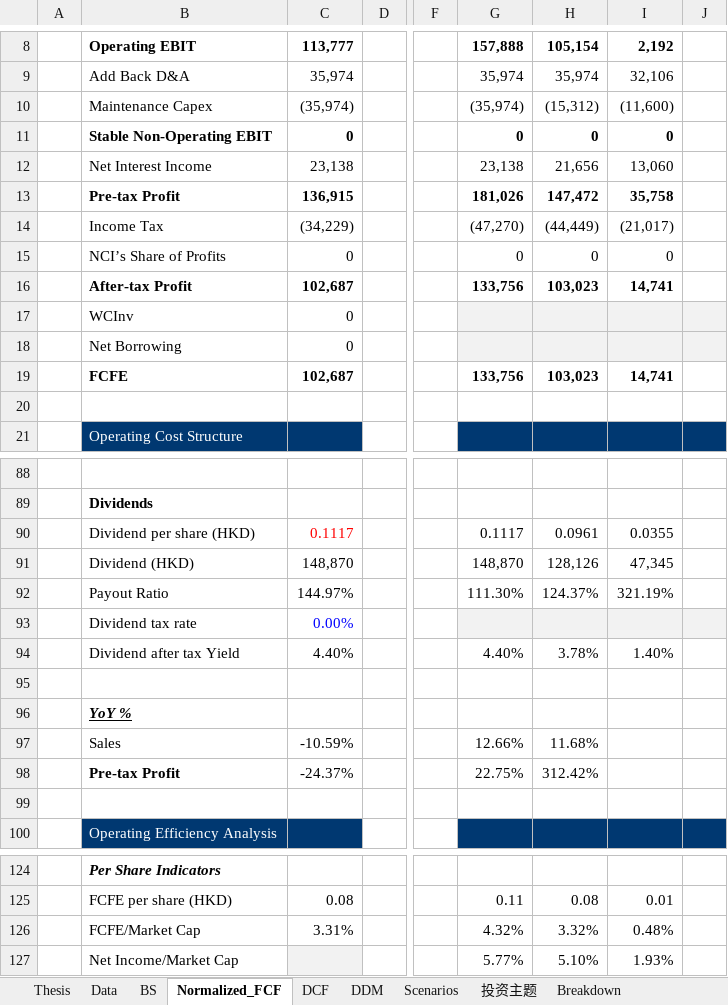
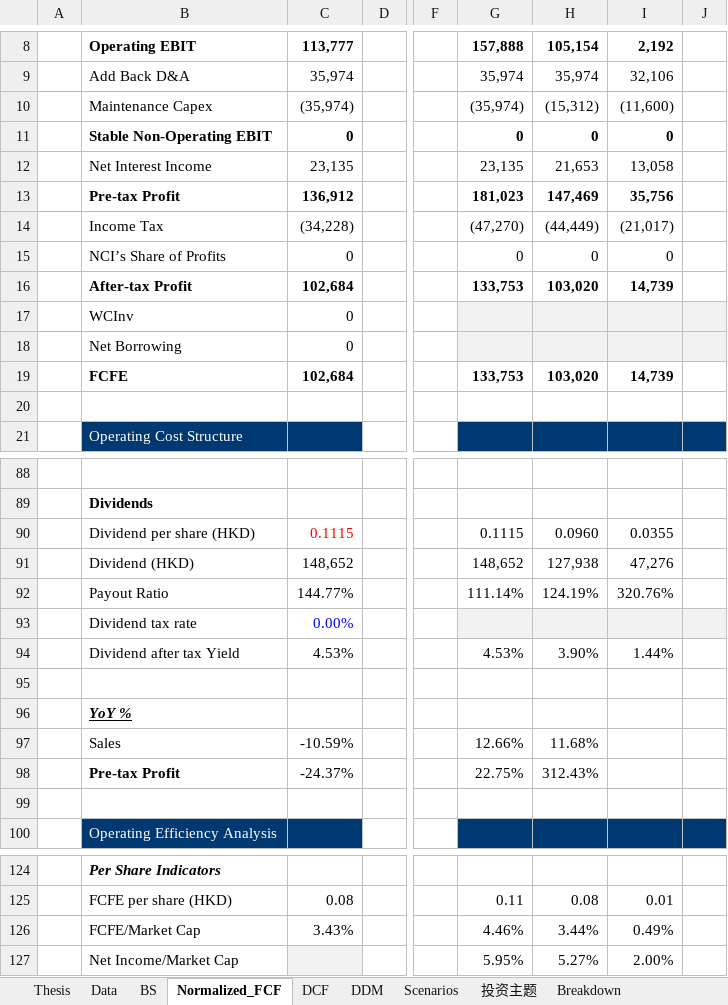
Before and after one commit to JerryChenz/Invest_Proc_1, an Excel workbook: financial_models/opportunities/6601.HK_Valuation.xlsx, sheet Normalized_FCF, drawn as a sheet; only a part is shown, gaps mark what is left out; values as stored, in another font and other column widths than the file's, no borders; conditional formats not drawn; removed rows and columns are numbered as before the commit, all else as after; rows hold the shown columns only; the diff covers the shown part only; the diff names each change by its address in the sheet, - before the commit and + after, or states it on an @@ line.

```diff
--- a/financial_models/opportunities/6601.HK_Valuation.xlsx (sheet Normalized_FCF)
+++ b/financial_models/opportunities/6601.HK_Valuation.xlsx (sheet Normalized_FCF)
-row 12:  | Net Interest Income | 23,138 |  |  | 23,138 | 21,656 | 13,060
-row 13:  | Pre-tax Profit | 136,915 |  |  | 181,026 | 147,472 | 35,758
+row 12:  | Net Interest Income | 23,135 |  |  | 23,135 | 21,653 | 13,058
+row 13:  | Pre-tax Profit | 136,912 |  |  | 181,023 | 147,469 | 35,756
-C14: (34,229)
+C14: (34,228)
-row 16:  | After-tax Profit | 102,687 |  |  | 133,756 | 103,023 | 14,741
+row 16:  | After-tax Profit | 102,684 |  |  | 133,753 | 103,020 | 14,739
-row 19:  | FCFE | 102,687 |  |  | 133,756 | 103,023 | 14,741
+row 19:  | FCFE | 102,684 |  |  | 133,753 | 103,020 | 14,739
-row 90:  | Dividend per share (HKD) | 0.1117 |  |  | 0.1117 | 0.0961 | 0.0355
-row 91:  | Dividend (HKD) | 148,870 |  |  | 148,870 | 128,126 | 47,345
-row 92:  | Payout Ratio | 144.97% |  |  | 111.30% | 124.37% | 321.19%
+row 90:  | Dividend per share (HKD) | 0.1115 |  |  | 0.1115 | 0.0960 | 0.0355
+row 91:  | Dividend (HKD) | 148,652 |  |  | 148,652 | 127,938 | 47,276
+row 92:  | Payout Ratio | 144.77% |  |  | 111.14% | 124.19% | 320.76%
-row 94:  | Dividend after tax Yield | 4.40% |  |  | 4.40% | 3.78% | 1.40%
+row 94:  | Dividend after tax Yield | 4.53% |  |  | 4.53% | 3.90% | 1.44%
-H98: 312.42%
+H98: 312.43%
-row 126:  | FCFE/Market Cap | 3.31% |  |  | 4.32% | 3.32% | 0.48%
-row 127:  | Net Income/Market Cap |  |  |  | 5.77% | 5.10% | 1.93%
+row 126:  | FCFE/Market Cap | 3.43% |  |  | 4.46% | 3.44% | 0.49%
+row 127:  | Net Income/Market Cap |  |  |  | 5.95% | 5.27% | 2.00%
```
Also changed, not shown: 2 added rows, 2 removed rows and 1 edited cell elsewhere in this sheet, sheet DCF, sheet DDM, sheet Thesis, sheet 投资主题, sheet Scenarios, sheet BS, 1 more sheet, financial_models/opportunities/0135.HK_Valuation.xlsx, financial_models/opportunities/0303.HK_Valuation.xlsx, 27 other files.
